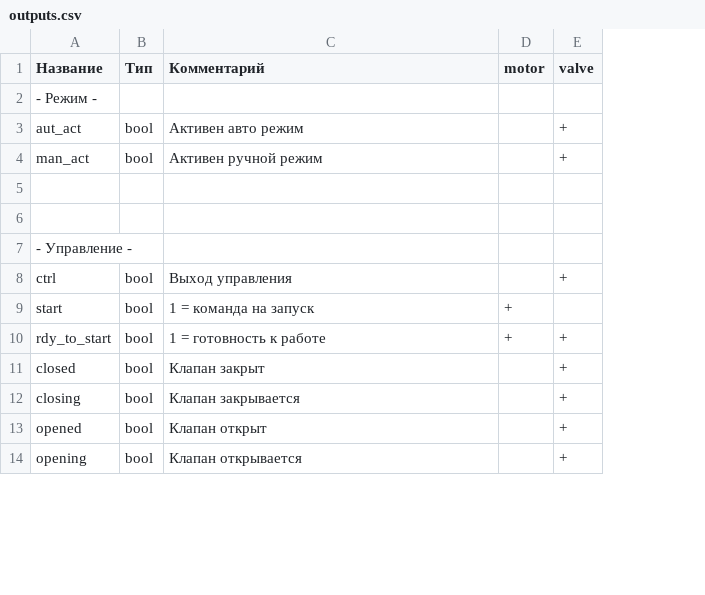
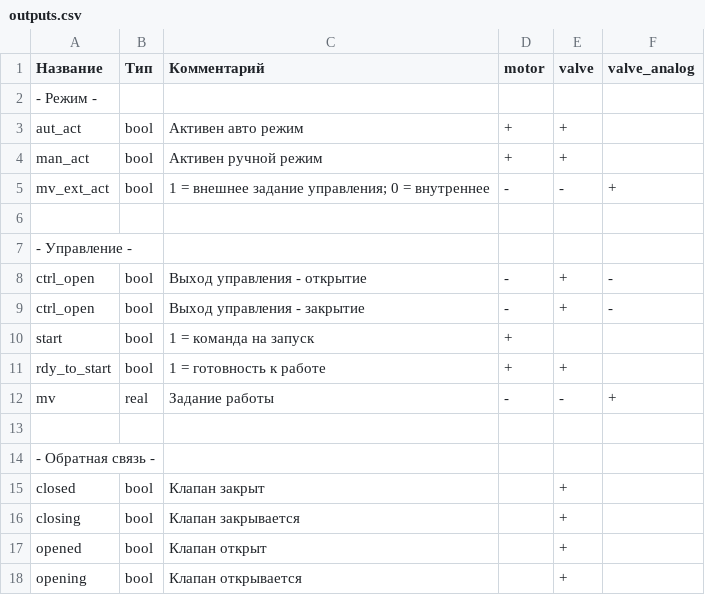
Before and after one commit to Konstantin-Dudersky/plc_lib, a CSV file: docs/outputs.csv, drawn as a sheet; only a part is shown; the diff names each change by its address in the sheet, - before the commit and + after, or states it on an @@ line.

```diff
--- a/docs/outputs.csv
+++ b/docs/outputs.csv
+column F (valve_analog), rows 5-8: + |  |  | -
-D3:D4 (motor): (empty)
+D3:D4 (motor): +
-row 5: (empty)
+row 5: mv_ext_act | bool | 1 = внешнее задание управления; 0 = внутреннее | - | - | +
-A8 (Название): ctrl
+A8 (Название): ctrl_open
-C8 (Комментарий): Выход управления
+C8 (Комментарий): Выход управления - открытие
-D8 (motor): (empty)
+D8 (motor): -
+row 9: ctrl_open | bool | Выход управления - закрытие | - | + | -
+row 12: mv | real | Задание работы | - | - | +
+row 13: (empty)
+row 14: - Обратная связь -
```
Also changed, not shown: docs/inputs.csv.
